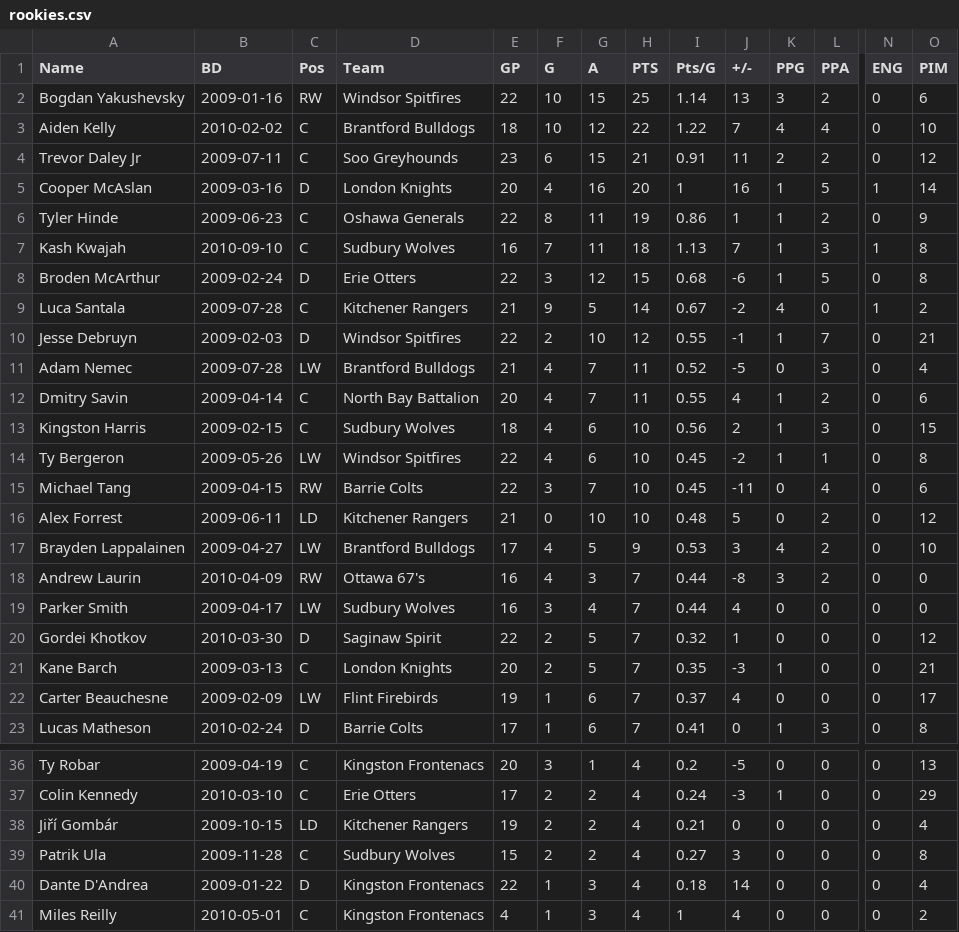
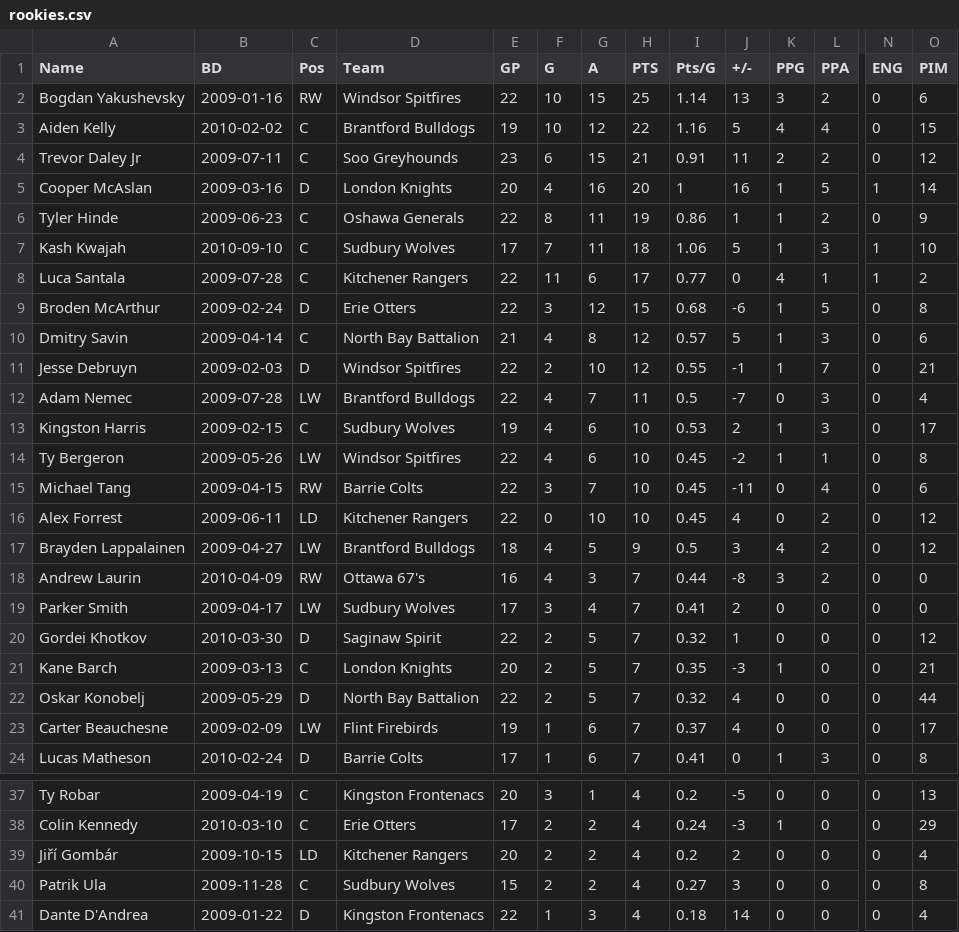
Before and after one commit to NoahCornish/OHLDataHub, a CSV file: data/current/rookies.csv, drawn as a sheet; only a part is shown, gaps mark what is left out; the shorter side is filled out with more unchanged rows; removed rows and columns are numbered as before the commit, all else as after; rows hold the shown columns only; the diff covers the shown part only; the diff names each change by its address in the sheet, - before the commit and + after, or states it on an @@ line.

```diff
--- a/data/current/rookies.csv
+++ b/data/current/rookies.csv
-E3 (GP): 18
+E3 (GP): 19
-I3 (Pts/G): 1.22
+I3 (Pts/G): 1.16
-J3 (+/-): 7
+J3 (+/-): 5
-O3 (PIM): 10
+O3 (PIM): 15
-E7 (GP): 16
+E7 (GP): 17
-I7 (Pts/G): 1.13
+I7 (Pts/G): 1.06
-J7 (+/-): 7
+J7 (+/-): 5
-O7 (PIM): 8
+O7 (PIM): 10
+row 8: Luca Santala | 2009-07-28 | C | Kitchener Rangers | 22 | 11 | 6 | 17 | 0.77 | 0 | 4 | 1 | 1 | 2
-row 9: Luca Santala | 2009-07-28 | C | Kitchener Rangers | 21 | 9 | 5 | 14 | 0.67 | -2 | 4 | 0 | 1 | 2
+row 10: Dmitry Savin | 2009-04-14 | C | North Bay Battalion | 21 | 4 | 8 | 12 | 0.57 | 5 | 1 | 3 | 0 | 6
-E12 (GP): 21
+E12 (GP): 22
-I12 (Pts/G): 0.52
+I12 (Pts/G): 0.5
-J12 (+/-): -5
+J12 (+/-): -7
-row 12: Dmitry Savin | 2009-04-14 | C | North Bay Battalion | 20 | 4 | 7 | 11 | 0.55 | 4 | 1 | 2 | 0 | 6
-E13 (GP): 18
+E13 (GP): 19
-I13 (Pts/G): 0.56
+I13 (Pts/G): 0.53
-O13 (PIM): 15
+O13 (PIM): 17
-E16 (GP): 21
+E16 (GP): 22
-I16 (Pts/G): 0.48
+I16 (Pts/G): 0.45
-J16 (+/-): 5
+J16 (+/-): 4
-E17 (GP): 17
+E17 (GP): 18
-I17 (Pts/G): 0.53
+I17 (Pts/G): 0.5
-O17 (PIM): 10
+O17 (PIM): 12
-E19 (GP): 16
+E19 (GP): 17
-I19 (Pts/G): 0.44
+I19 (Pts/G): 0.41
-J19 (+/-): 4
+J19 (+/-): 2
+row 22: Oskar Konobelj | 2009-05-29 | D | North Bay Battalion | 22 | 2 | 5 | 7 | 0.32 | 4 | 0 | 0 | 0 | 44
-E39 (GP): 19
+E39 (GP): 20
-I39 (Pts/G): 0.21
+I39 (Pts/G): 0.2
-J39 (+/-): 0
+J39 (+/-): 2
```
Also changed, not shown: 1 added row, 2 removed rows and 18 edited cells elsewhere in this file, data/current/draft.csv, data/current/ev.csv, 5 other files.
